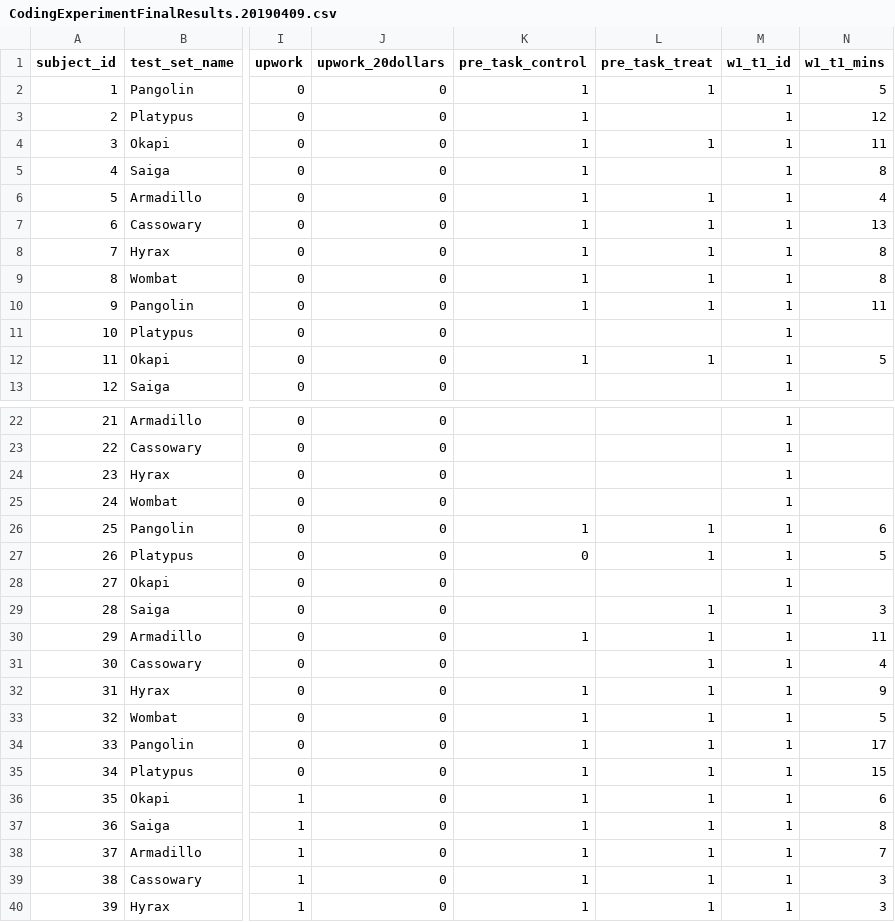
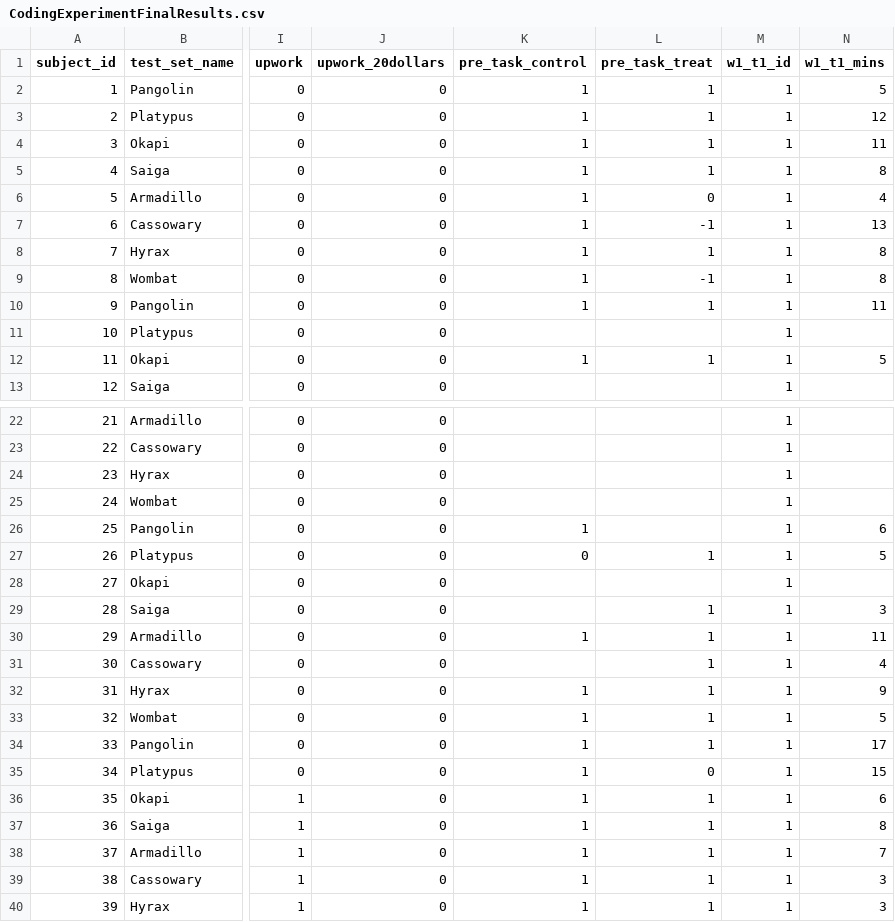
Before and after one commit to danrasband/coding-experiment, a CSV file: CodingExperimentFinalResults.csv (was CodingExperimentFinalResults.20190409.csv), drawn as a sheet; only a part is shown, gaps mark what is left out; the diff covers the shown part only; the diff names each change by its address in the sheet, - before the commit and + after, or states it on an @@ line.

```diff
--- a/CodingExperimentFinalResults.20190409.csv
+++ b/CodingExperimentFinalResults.csv
-L3 (pre_task_treat): (empty)
+L3 (pre_task_treat): 1
-L5 (pre_task_treat): (empty)
+L5 (pre_task_treat): 1
-L6 (pre_task_treat): 1
+L6 (pre_task_treat): 0
-L7 (pre_task_treat): 1
+L7 (pre_task_treat): -1
-L9 (pre_task_treat): 1
+L9 (pre_task_treat): -1
-L26 (pre_task_treat): 1
+L26 (pre_task_treat): (empty)
-L35 (pre_task_treat): 1
+L35 (pre_task_treat): 0
```
Also changed, not shown: 15 edited cells elsewhere in this file, 1 other file.
